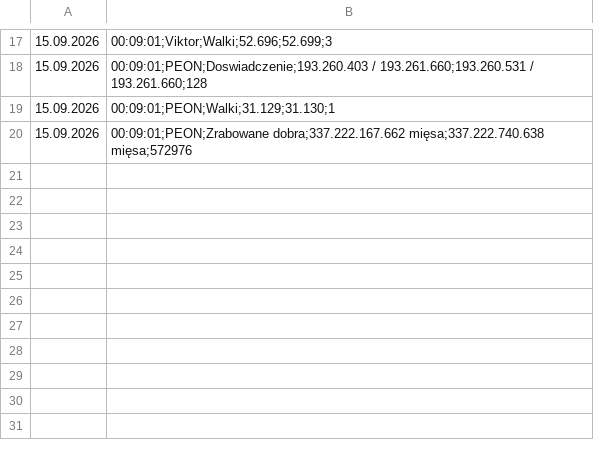
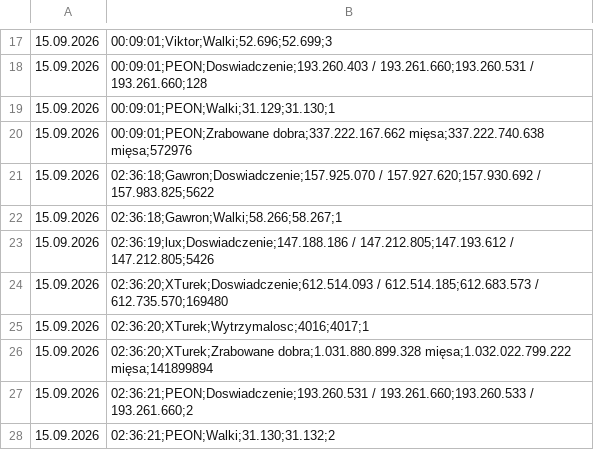
Before and after one commit to statystyki-bf/SledzikBitefight, a CSV file: Raport_Bitefight_15.09.2026.csv, drawn as a sheet; only a part is shown, gaps mark what is left out.

```diff
--- a/Raport_Bitefight_15.09.2026.csv
+++ b/Raport_Bitefight_15.09.2026.csv
@@ -20 +20,9 @@
 15.09.2026, 00:09:01;PEON;Zrabowane dobra;337.222.167.662 mięsa;337.222.740.638 mięsa;572976
+15.09.2026, 02:36:18;Gawron;Doswiadczenie;157.925.070 / 157.927.620;157.930.692 / 157.983.825;5622
+15.09.2026, 02:36:18;Gawron;Walki;58.266;58.267;1
+15.09.2026, 02:36:19;lux;Doswiadczenie;147.188.186 / 147.212.805;147.193.612 / 147.212.805;5426
+15.09.2026, 02:36:20;XTurek;Doswiadczenie;612.514.093 / 612.514.185;612.683.573 / 612.735.570;169480
+15.09.2026, 02:36:20;XTurek;Wytrzymalosc;4016;4017;1
+15.09.2026, 02:36:20;XTurek;Zrabowane dobra;1.031.880.899.328 mięsa;1.032.022.799.222 mięsa;141899894
+15.09.2026, 02:36:21;PEON;Doswiadczenie;193.260.531 / 193.261.660;193.260.533 / 193.261.660;2
+15.09.2026, 02:36:21;PEON;Walki;31.130;31.132;2
```
Also changed, not shown: 1 other file.
